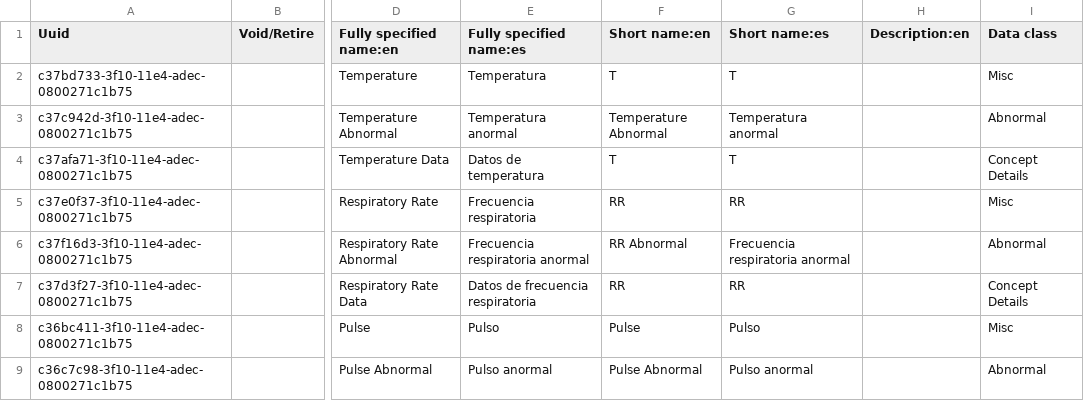
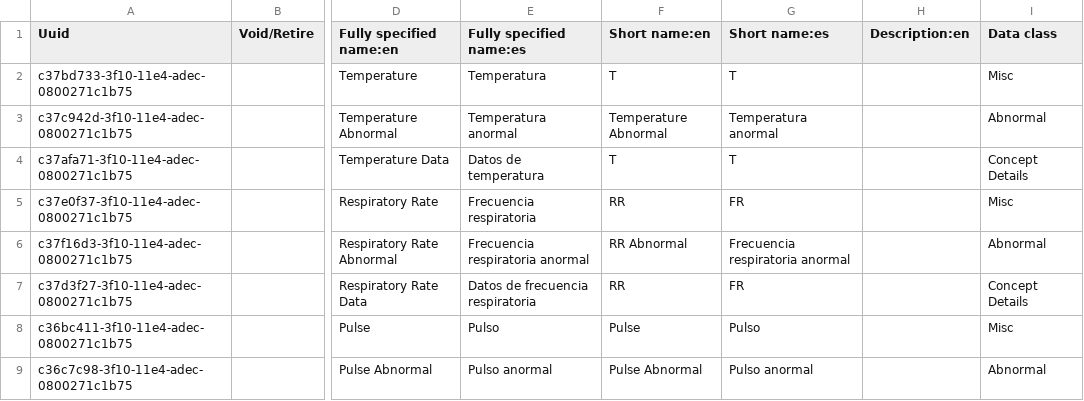
Before and after one commit to globalhealthcoalition/openmrs-config-ghc, a CSV file: configuration/concepts/intake.csv, drawn as a sheet; only a part is shown, gaps mark what is left out; the diff names each change by its address in the sheet, - before the commit and + after, or states it on an @@ line.

Commit message:
Fix spanish translation

```diff
--- a/configuration/concepts/intake.csv
+++ b/configuration/concepts/intake.csv
-G5 (Short name:es): RR
+G5 (Short name:es): FR
-G7 (Short name:es): RR
+G7 (Short name:es): FR
```
Also changed, not shown: 1 other file.
